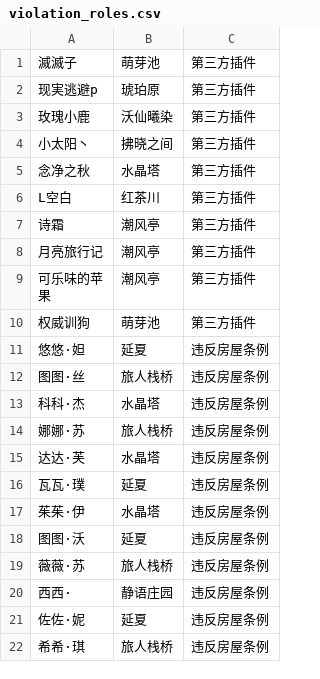
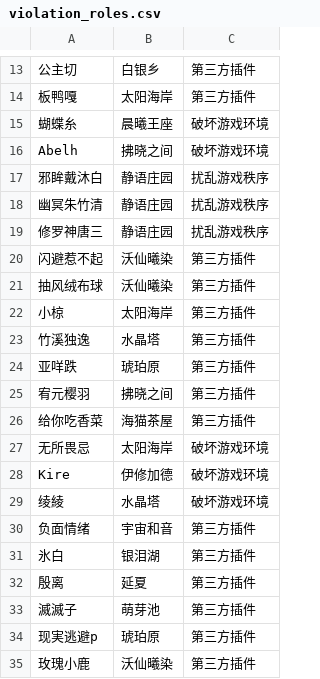
Before and after one commit to decorwdyun/FFXIVCNViolationArchive, a CSV file: violation_roles.csv, drawn as a sheet; only a part is shown, gaps mark what is left out; the shorter side is filled out with more unchanged rows; the diff covers the shown part only.

```diff
--- a/violation_roles.csv
+++ b/violation_roles.csv
@@ -1 +13,21 @@
+公主切,白银乡,第三方插件
+板鸭嘎,太阳海岸,第三方插件
+蝴蝶糸,晨曦王座,破坏游戏环境
+Abelh,拂晓之间,破坏游戏环境
+邪眸戴沐白,静语庄园,扰乱游戏秩序
+幽冥朱竹清,静语庄园,扰乱游戏秩序
+修罗神唐三,静语庄园,扰乱游戏秩序
+闪避惹不起,沃仙曦染,第三方插件
+抽风绒布球,沃仙曦染,第三方插件
+小椋,太阳海岸,第三方插件
+竹溪独逸,水晶塔,第三方插件
+亚咩跌,琥珀原,第三方插件
+宥元樱羽,拂晓之间,第三方插件
+给你吃香菜,海猫茶屋,第三方插件
+无所畏忌,太阳海岸,破坏游戏环境
+Kire,伊修加德,破坏游戏环境
+绫綾,水晶塔,破坏游戏环境
+负面情绪,宇宙和音,第三方插件
+氷白,银泪湖,第三方插件
+殷离,延夏,第三方插件
 滅滅子,萌芽池,第三方插件
```
Also changed, not shown: 12 added rows elsewhere in this file.
